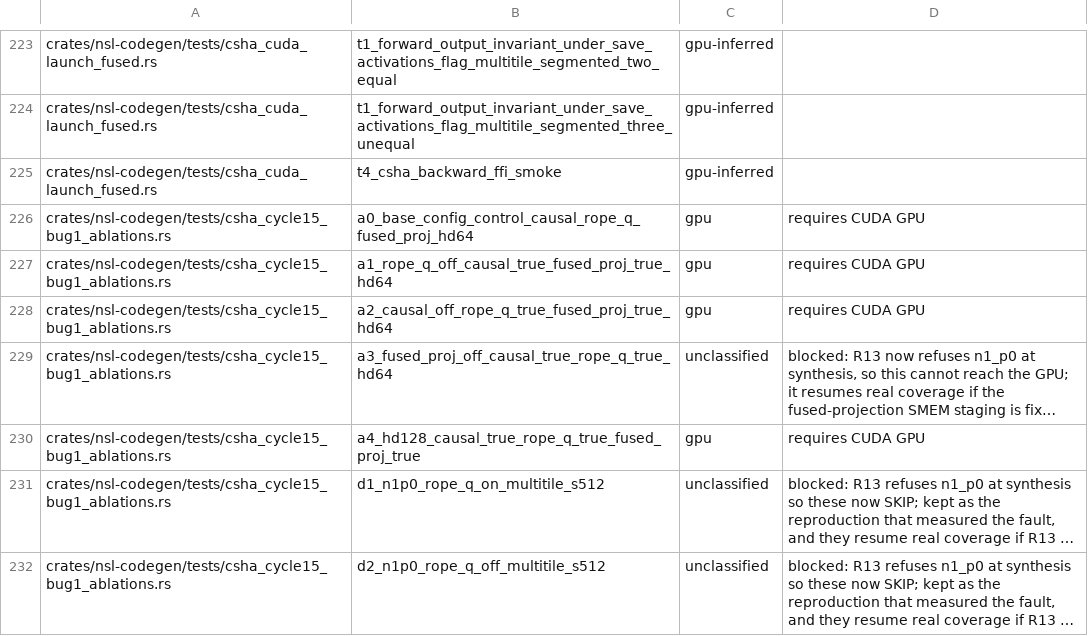
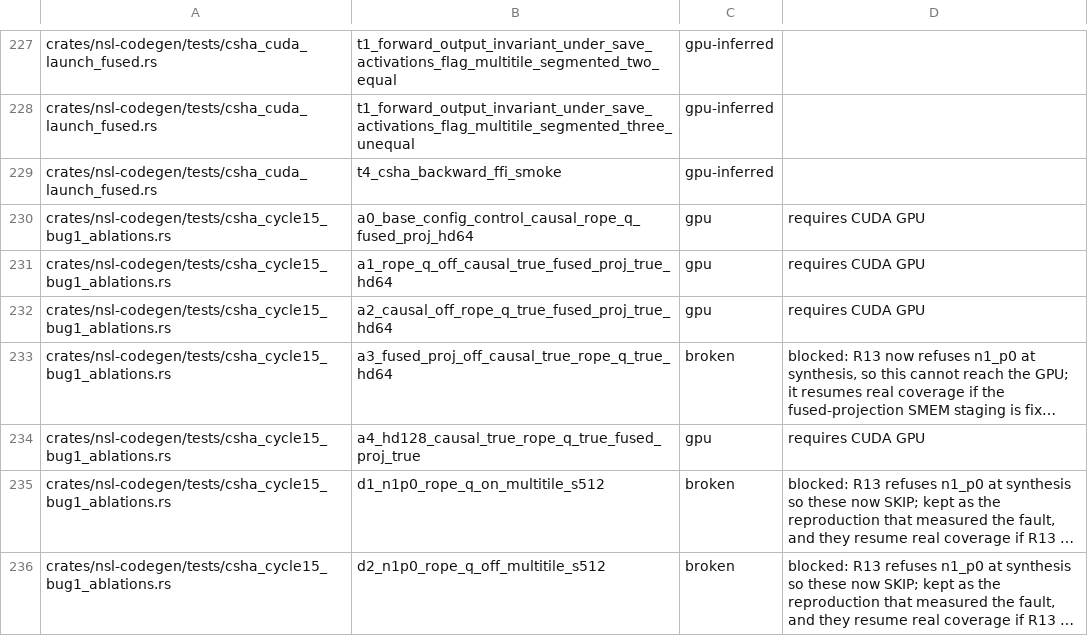
Before and after one commit to bwiemz/NSL, a TSV file: ci/gpu-cert-manifest.tsv, drawn as a sheet; only a part is shown, gaps mark what is left out; long unchanged cells end in …; addresses are those after the commit; the diff covers the shown part only; the diff names each change by its address in the sheet, - before the commit and + after, or states it on an @@ line.

```diff
--- a/ci/gpu-cert-manifest.tsv
+++ b/ci/gpu-cert-manifest.tsv
-C233: unclassified
+C233: broken
-C235:C236: unclassified
+C235:C236: broken
```
Also changed, not shown: 4 added rows and 7 edited cells elsewhere in this file, 1 other file.
